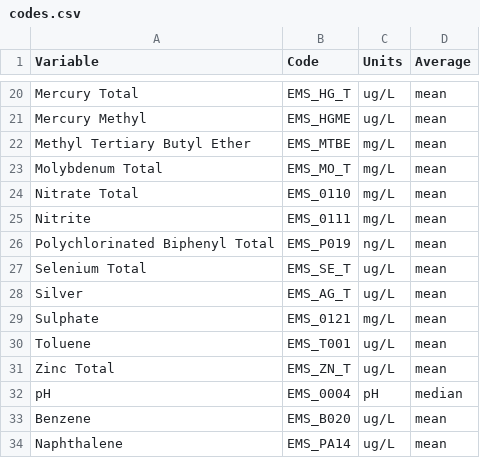
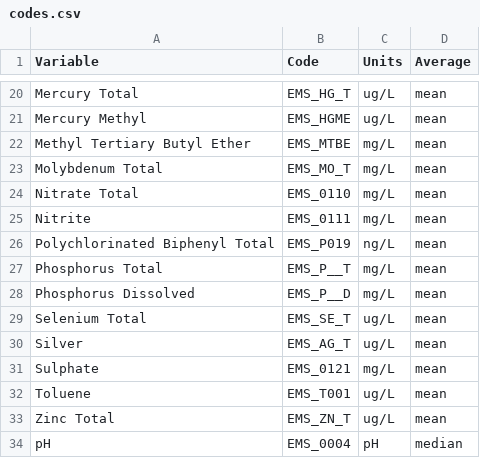
Before and after one commit to bcgov/wqbc, a CSV file: data-raw/codes.csv, drawn as a sheet; only a part is shown, gaps mark what is left out; the shorter side is filled out with more unchanged rows.

```diff
--- a/data-raw/codes.csv
+++ b/data-raw/codes.csv
@@ -26,2 +26,4 @@ Nitrite,EMS_0111,mg/L,mean
 Polychlorinated Biphenyl Total,EMS_P019,ng/L,mean
+Phosphorus Total,EMS_P__T,mg/L,mean
+Phosphorus Dissolved,EMS_P__D,mg/L,mean
 Selenium Total,EMS_SE_T,ug/L,mean
```
Also changed, not shown: data-raw/limits.csv, 11 other files.
